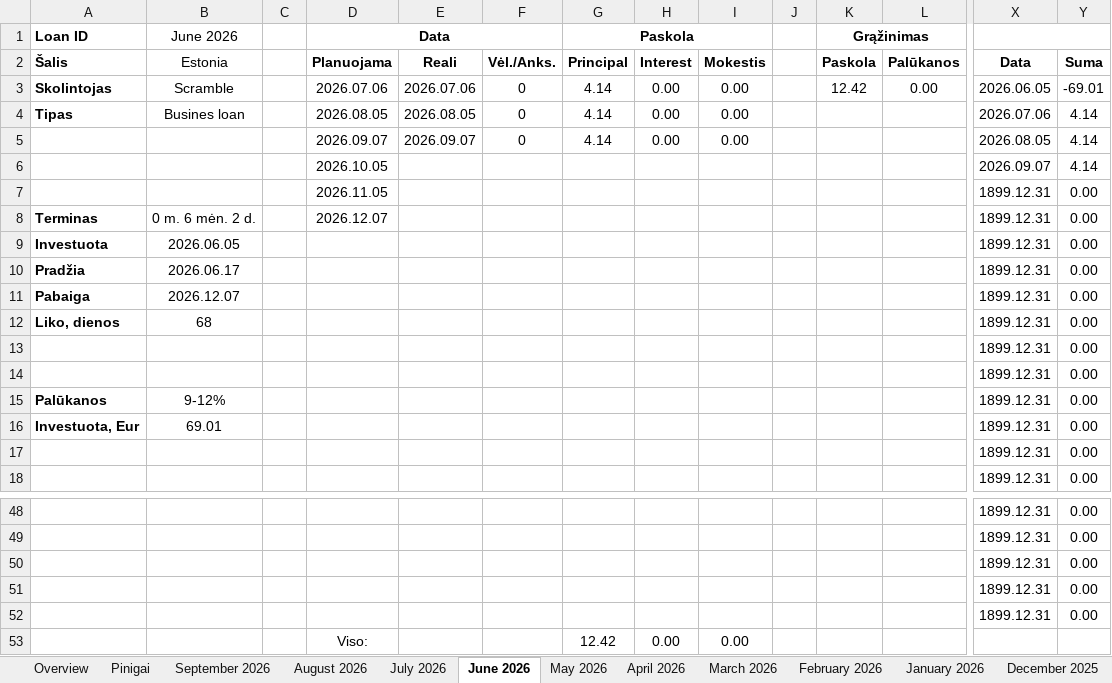
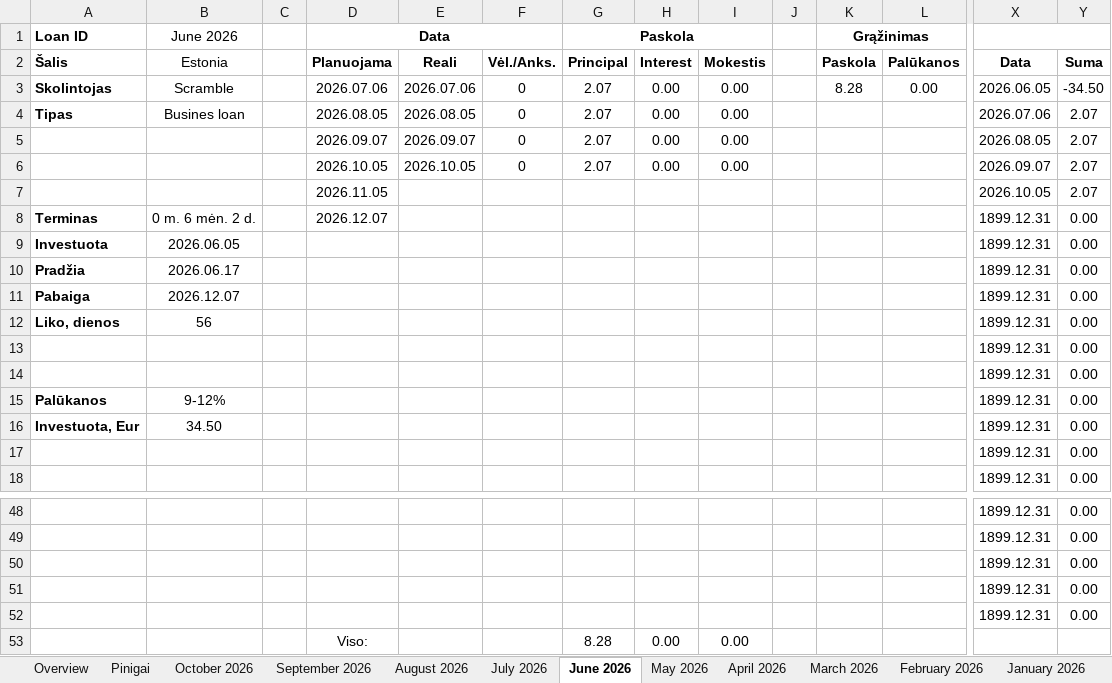
Before and after one commit to EvaldasCeilytkas/portfolio-dashboard, an Excel workbook: excel/Scramble Rima.xlsx, sheet June 2026, drawn as a sheet; only a part is shown, gaps mark what is left out; values as stored, in another font and other column widths than the file's, no borders; charts and pictures and conditional formats not drawn; removed rows and columns are numbered as before the commit, all else as after; rows hold the shown columns only; the diff names each change by its address in the sheet, - before the commit and + after, or states it on an @@ line.

```diff
--- a/excel/Scramble Rima.xlsx (sheet June 2026)
+++ b/excel/Scramble Rima.xlsx (sheet June 2026)
+sheet tab: October 2026
-G3:G5 (Paskola): 4.14
+G3:G5 (Paskola): 2.07
-K3 (Grąžinimas): 12.42
+K3 (Grąžinimas): 8.28
-Y3: -69.01
+Y3: -34.50
-Y4:Y5: 4.14
+Y4:Y5: 2.07
-row 6:  |  |  | 2026.10.05 |  |  |  |  |  |  |  |  | 2026.09.07 | 4.14
-row 7:  |  |  | 2026.11.05 |  |  |  |  |  |  |  |  | 1899.12.31 | 0.00
+row 6:  |  |  | 2026.10.05 | 2026.10.05 | 0 | 2.07 | 0.00 | 0.00 |  |  |  | 2026.09.07 | 2.07
+row 7:  |  |  | 2026.11.05 |  |  |  |  |  |  |  |  | 2026.10.05 | 2.07
-B12 (June 2026): 68
+B12 (June 2026): 56
-B16 (June 2026): 69.01
+B16 (June 2026): 34.50
-G53 (Paskola): 12.42
+G53 (Paskola): 8.28
```
Also changed, not shown: sheet Overview, sheet April 2026, sheet July 2026, sheet May 2026, sheet September 2025, sheet November 2025, 9 more sheets, charts or pictures, excel/Investavimas Rima.xlsx, excel/Profitus Rima.xlsx, 47 other files.
